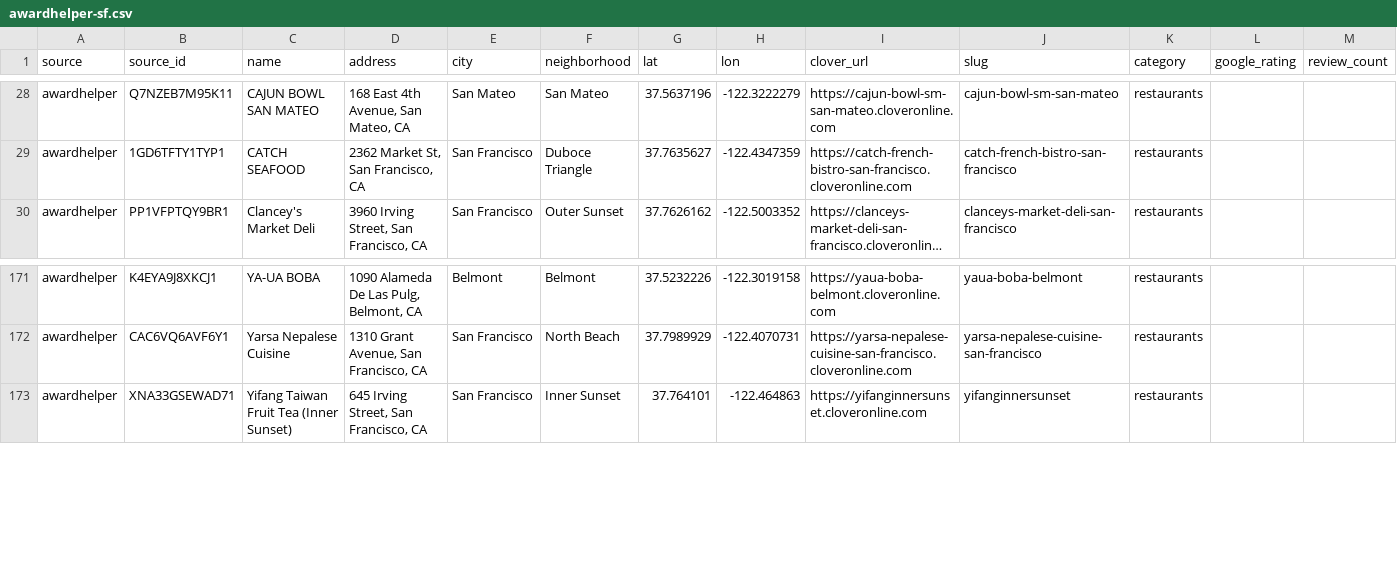
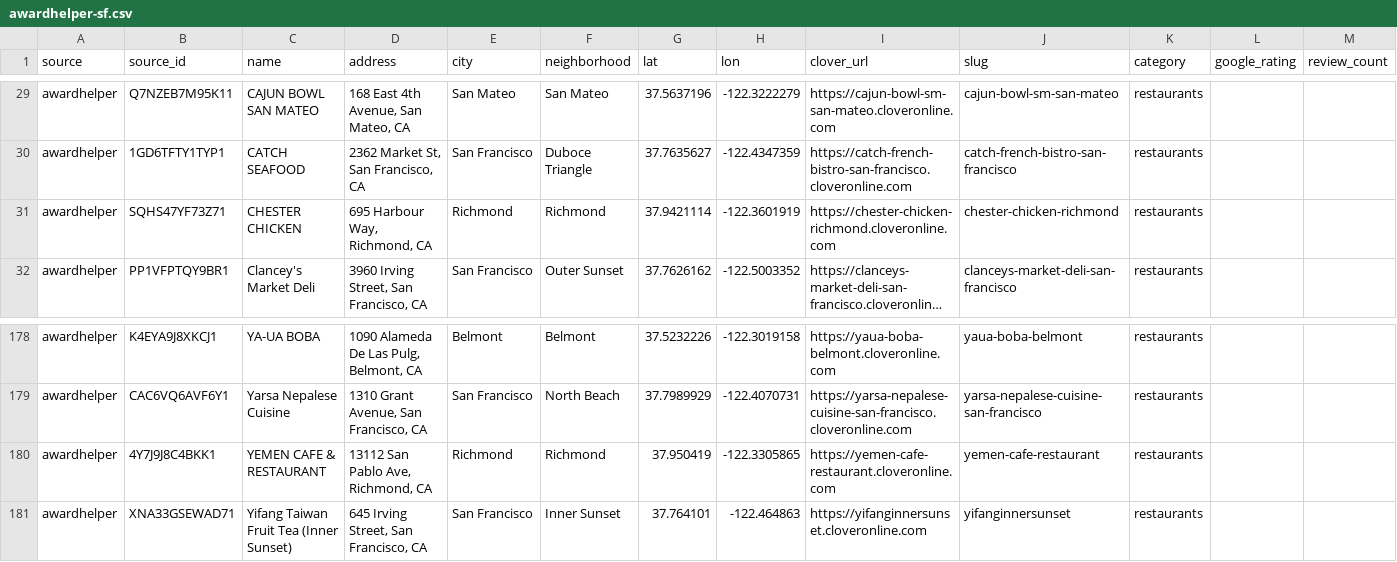
Before and after one commit to moe-a11y/paze-sf-map, a CSV file: data/raw/awardhelper-sf.csv, drawn as a sheet; only a part is shown, gaps mark what is left out; long unchanged cells end in …; rows hold the shown columns only; the diff covers the shown part only; the diff names each change by its address in the sheet, - before the commit and + after, or states it on an @@ line.

```diff
--- a/data/raw/awardhelper-sf.csv
+++ b/data/raw/awardhelper-sf.csv
+row 31: awardhelper | SQHS47YF73Z71 | CHESTER CHICKEN | 695 Harbour Way, Richmond, CA | Richmond | Richmond | 37.9421114 | -122.3601919 | https://chester-chicken-richmond.cloveronline.com | chester-chicken-richmond | restaurants
+row 180: awardhelper | 4Y7J9J8C4BKK1 | YEMEN CAFE & RESTAURANT | 13112 San Pablo Ave, Richmond, CA | Richmond | Richmond | 37.950419 | -122.3305865 | https://yemen-cafe-restaurant.cloveronline.com | yemen-cafe-restaurant | restaurants
```
Also changed, not shown: 6 added rows elsewhere in this file, data/raw/nextcard-sf.csv, data/sf-candidates.csv, 6 other files.
